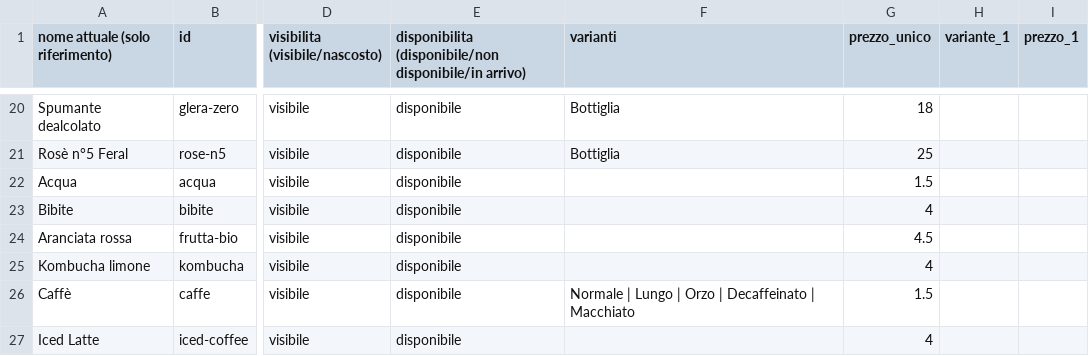
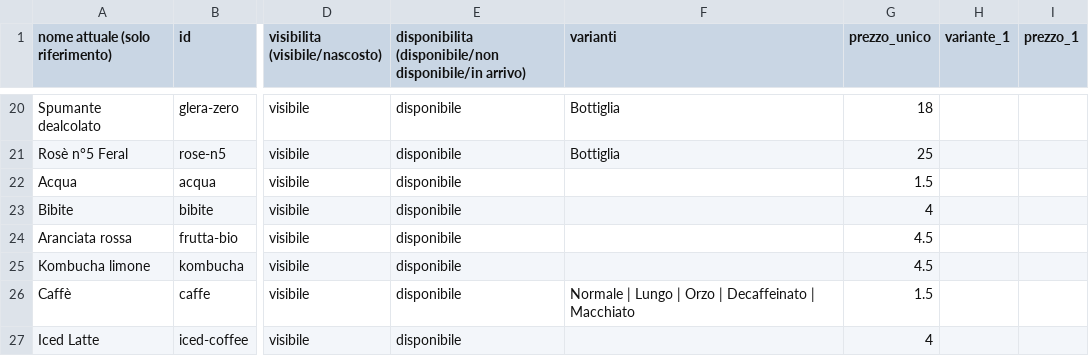
Before and after one commit to molinosantamarta/aperitivo-menu, a CSV file: data/google-sheet-template-semplice.csv, drawn as a sheet; only a part is shown, gaps mark what is left out; the diff names each change by its address in the sheet, - before the commit and + after, or states it on an @@ line.

```diff
--- a/data/google-sheet-template-semplice.csv
+++ b/data/google-sheet-template-semplice.csv
-G25 (prezzo_unico): 4
+G25 (prezzo_unico): 4.5
```
Also changed, not shown: data/google-sheet-template.csv, 5 other files.
